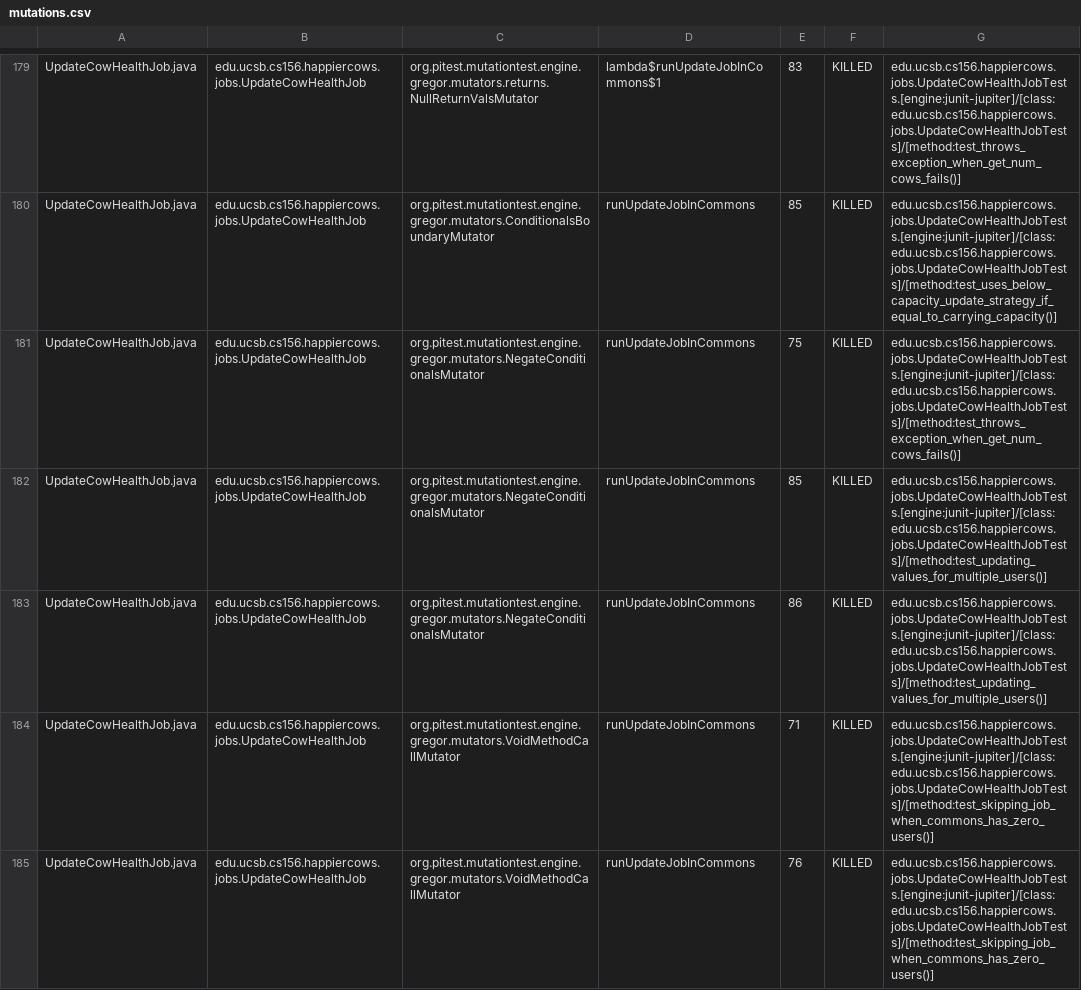
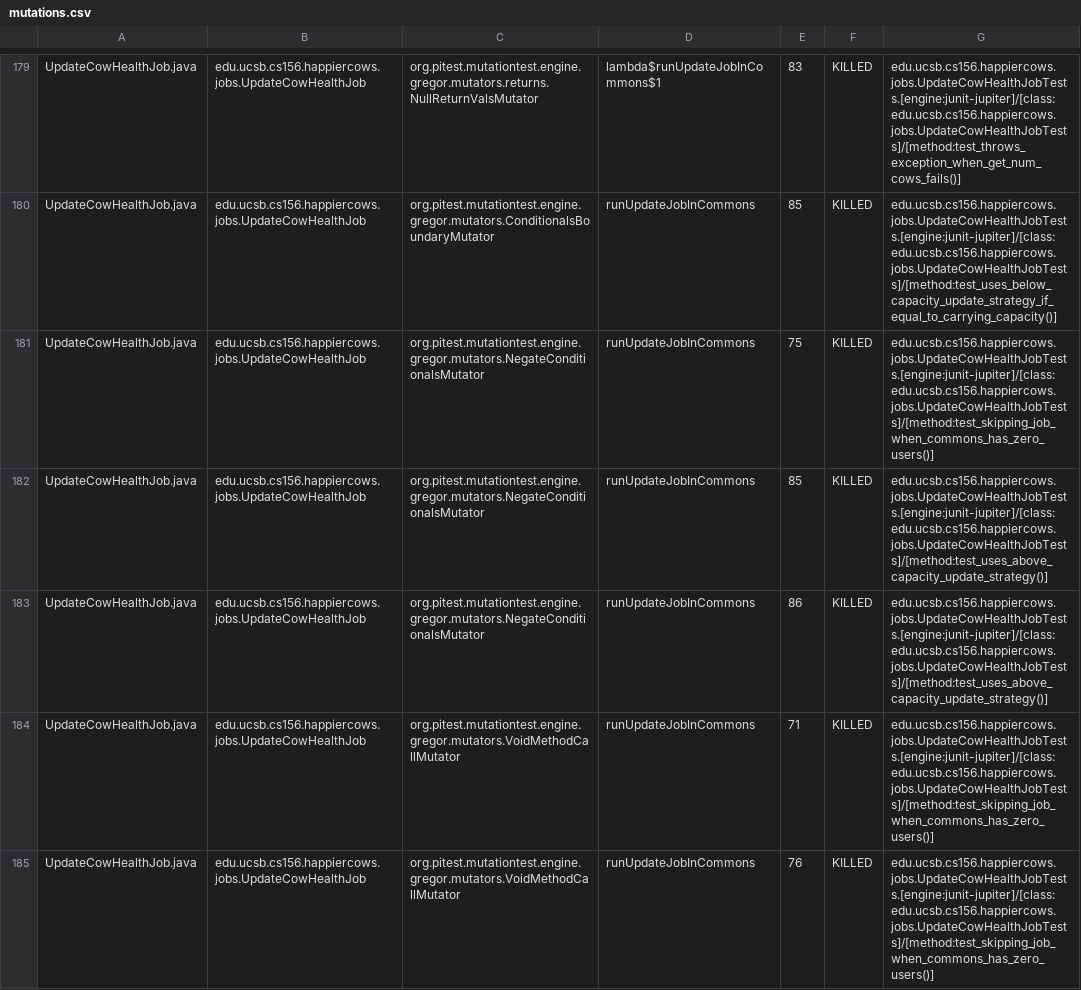
Before and after one commit to ucsb-cs156-f24/proj-happycows-f24-09, a CSV file: prs/44/pitest/mutations.csv, drawn as a sheet; only a part is shown, gaps mark what is left out; the diff covers the shown part only.

Commit message:
Deploying to gh-pages from @ ucsb-cs156-f24/proj-happycows-f24-09@6bd615f558a2799c6f62cb8270e9ec05f46ce926 🚀

```diff
--- a/prs/44/pitest/mutations.csv
+++ b/prs/44/pitest/mutations.csv
@@ -180,5 +180,5 @@ UpdateCowHealthJob.java,edu.ucsb.cs156.happiercows.jobs.UpdateCowHealthJob,org.p
 UpdateCowHealthJob.java,edu.ucsb.cs156.happiercows.jobs.UpdateCowHealthJob,org.pitest.mutationtest.engine.gregor.mutators.ConditionalsBoundaryMutator,runUpdateJobInCommons,85,KILLED,edu.ucsb.cs156.happiercows.jobs.UpdateCowHealthJobTests.[engine:junit-jupiter]/[class:edu.ucsb.cs156.happiercows.jobs.UpdateCowHealthJobTests]/[method:test_uses_below_capacity_update_strategy_if_equal_to_carrying_capacity()]
-UpdateCowHealthJob.java,edu.ucsb.cs156.happiercows.jobs.UpdateCowHealthJob,org.pitest.mutationtest.engine.gregor.mutators.NegateConditionalsMutator,runUpdateJobInCommons,75,KILLED,edu.ucsb.cs156.happiercows.jobs.UpdateCowHealthJobTests.[engine:junit-jupiter]/[class:edu.ucsb.cs156.happiercows.jobs.UpdateCowHealthJobTests]/[method:test_throws_exception_when_get_num_cows_fails()]
-UpdateCowHealthJob.java,edu.ucsb.cs156.happiercows.jobs.UpdateCowHealthJob,org.pitest.mutationtest.engine.gregor.mutators.NegateConditionalsMutator,runUpdateJobInCommons,85,KILLED,edu.ucsb.cs156.happiercows.jobs.UpdateCowHealthJobTests.[engine:junit-jupiter]/[class:edu.ucsb.cs156.happiercows.jobs.UpdateCowHealthJobTests]/[method:test_updating_values_for_multiple_users()]
-UpdateCowHealthJob.java,edu.ucsb.cs156.happiercows.jobs.UpdateCowHealthJob,org.pitest.mutationtest.engine.gregor.mutators.NegateConditionalsMutator,runUpdateJobInCommons,86,KILLED,edu.ucsb.cs156.happiercows.jobs.UpdateCowHealthJobTests.[engine:junit-jupiter]/[class:edu.ucsb.cs156.happiercows.jobs.UpdateCowHealthJobTests]/[method:test_updating_values_for_multiple_users()]
+UpdateCowHealthJob.java,edu.ucsb.cs156.happiercows.jobs.UpdateCowHealthJob,org.pitest.mutationtest.engine.gregor.mutators.NegateConditionalsMutator,runUpdateJobInCommons,75,KILLED,edu.ucsb.cs156.happiercows.jobs.UpdateCowHealthJobTests.[engine:junit-jupiter]/[class:edu.ucsb.cs156.happiercows.jobs.UpdateCowHealthJobTests]/[method:test_skipping_job_when_commons_has_zero_users()]
+UpdateCowHealthJob.java,edu.ucsb.cs156.happiercows.jobs.UpdateCowHealthJob,org.pitest.mutationtest.engine.gregor.mutators.NegateConditionalsMutator,runUpdateJobInCommons,85,KILLED,edu.ucsb.cs156.happiercows.jobs.UpdateCowHealthJobTests.[engine:junit-jupiter]/[class:edu.ucsb.cs156.happiercows.jobs.UpdateCowHealthJobTests]/[method:test_uses_above_capacity_update_strategy()]
+UpdateCowHealthJob.java,edu.ucsb.cs156.happiercows.jobs.UpdateCowHealthJob,org.pitest.mutationtest.engine.gregor.mutators.NegateConditionalsMutator,runUpdateJobInCommons,86,KILLED,edu.ucsb.cs156.happiercows.jobs.UpdateCowHealthJobTests.[engine:junit-jupiter]/[class:edu.ucsb.cs156.happiercows.jobs.UpdateCowHealthJobTests]/[method:test_uses_above_capacity_update_strategy()]
 UpdateCowHealthJob.java,edu.ucsb.cs156.happiercows.jobs.UpdateCowHealthJob,org.pitest.mutationtest.engine.gregor.mutators.VoidMethodCallMutator,runUpdateJobInCommons,71,KILLED,edu.ucsb.cs156.happiercows.jobs.UpdateCowHealthJobTests.[engine:junit-jupiter]/[class:edu.ucsb.cs156.happiercows.jobs.UpdateCowHealthJobTests]/[method:test_skipping_job_when_commons_has_zero_users()]
```
Also changed, not shown: 69 edited cells elsewhere in this file, 51 other files.
